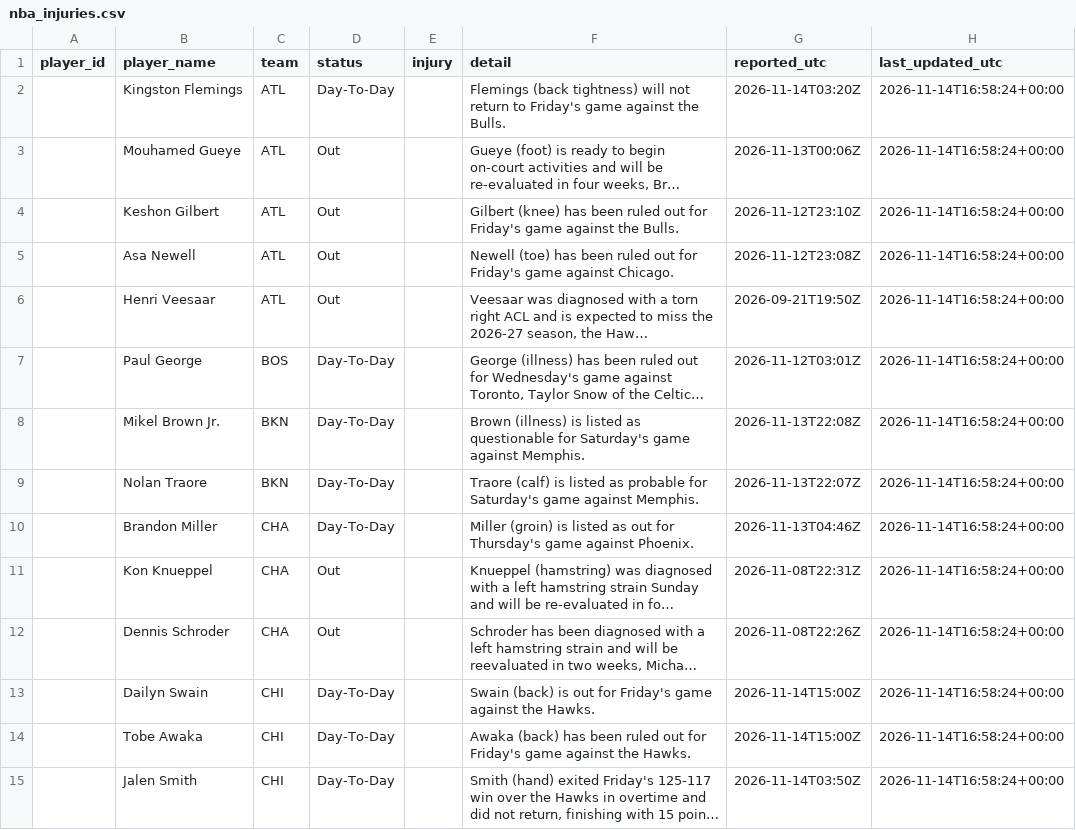
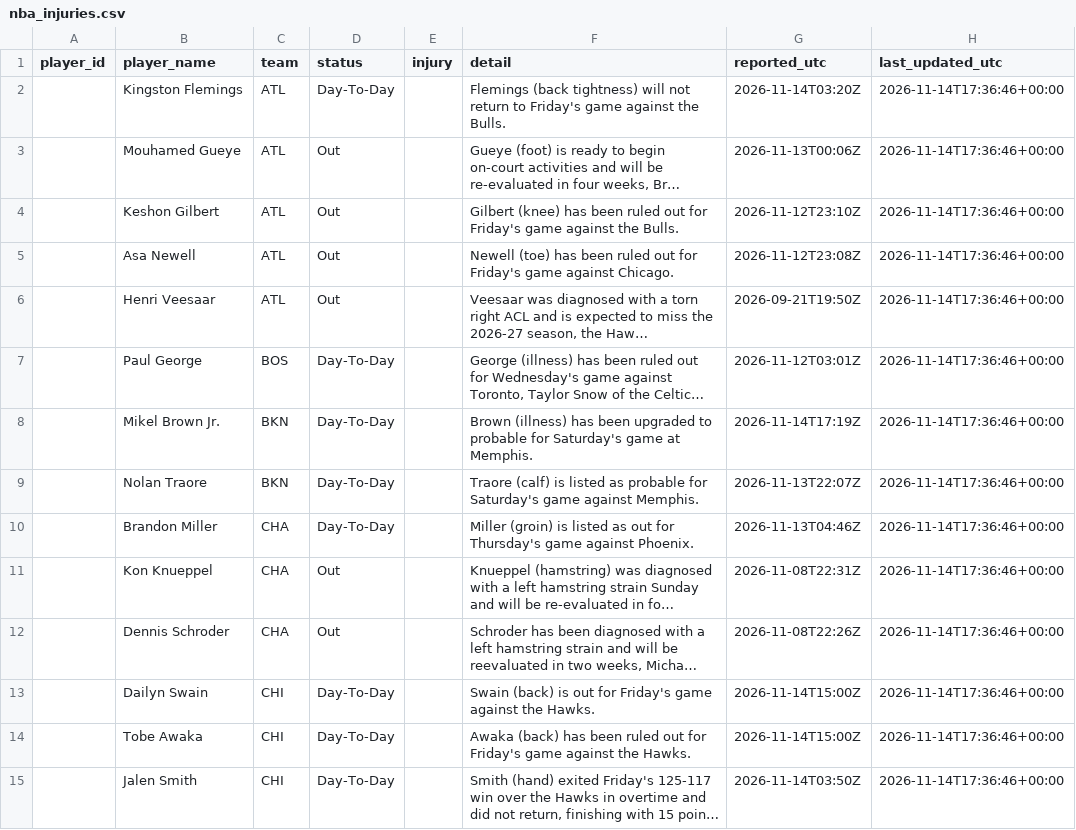
Before and after one commit to joshywoshyj-png/nba-stats-tracker, a CSV file: nba_injuries.csv, drawn as a sheet; only a part is shown; long unchanged cells end in …; the diff covers the shown part only; the diff names each change by its address in the sheet, - before the commit and + after, or states it on an @@ line.

```diff
--- a/nba_injuries.csv
+++ b/nba_injuries.csv
-H2:H15 (last_updated_utc): 2026-11-14T16:58:24+00:00
+H2:H15 (last_updated_utc): 2026-11-14T17:36:46+00:00
-F8 (detail): Brown (illness) is listed as questionable for Saturday's game against Memphis.
+F8 (detail): Brown (illness) has been upgraded to probable for Saturday's game at Memphis.
-G8 (reported_utc): 2026-11-13T22:08Z
+G8 (reported_utc): 2026-11-14T17:19Z
```
Also changed, not shown: 86 edited cells elsewhere in this file.
